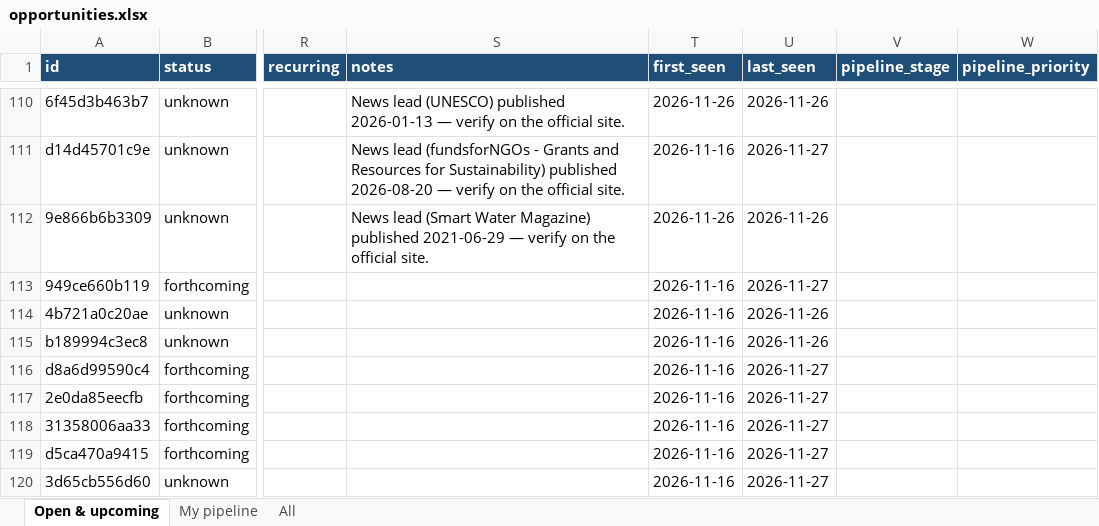
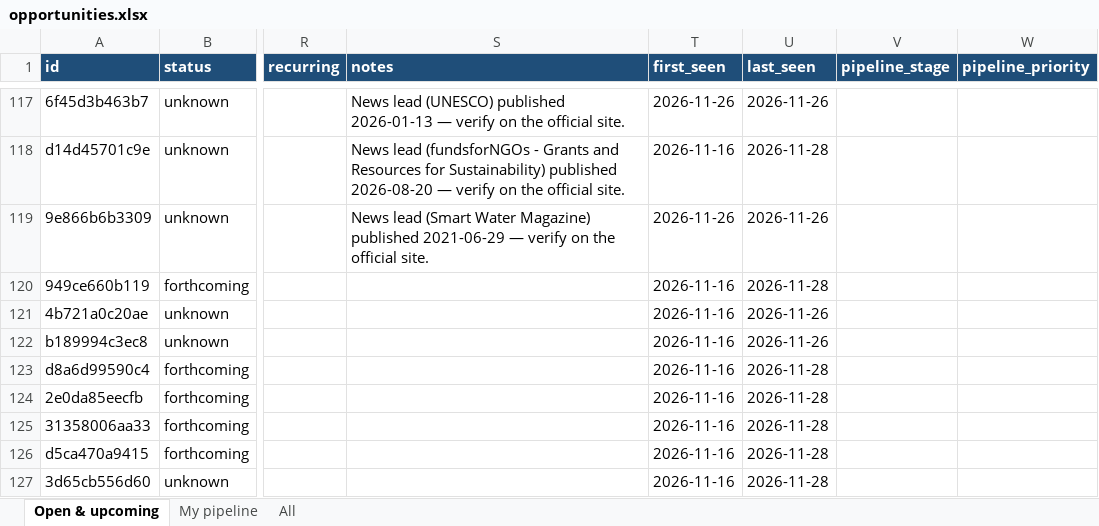
Before and after one commit to maygrace06/ASEAN-Digital, an Excel workbook: docs/downloads/opportunities.xlsx, sheet Open & upcoming, drawn as a sheet; only a part is shown, gaps mark what is left out; values as stored, in another font and other column widths than the file's, no borders; addresses are those after the commit; the diff covers the shown part only; the diff names each change by its address in the sheet, - before the commit and + after, or states it on an @@ line.

```diff
--- a/docs/downloads/opportunities.xlsx (sheet Open & upcoming)
+++ b/docs/downloads/opportunities.xlsx (sheet Open & upcoming)
-U118 (last_seen): 2026-11-27
+U118 (last_seen): 2026-11-28
-U120 (last_seen): 2026-11-27
+U120 (last_seen): 2026-11-28
-U123:U127 (last_seen): 2026-11-27
+U123:U127 (last_seen): 2026-11-28
```
Also changed, not shown: 8 added rows, 1 removed row and 82 edited cells elsewhere in this sheet, sheet All, exports/opportunities.xlsx, 11 other files.
